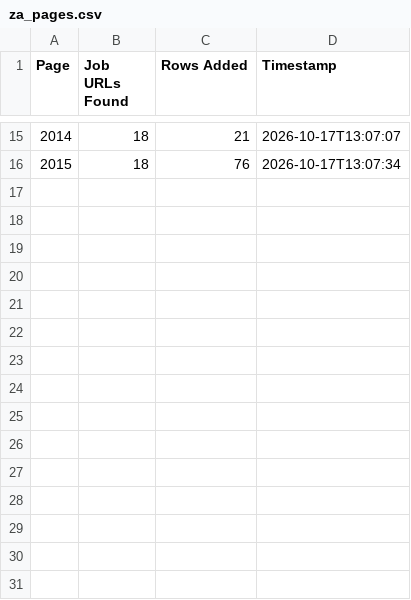
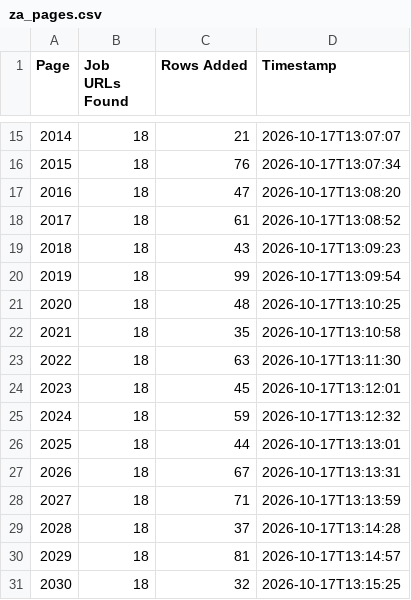
Before and after one commit to janety2000/za-2001-2500, a CSV file: za_pages.csv, drawn as a sheet; only a part is shown, gaps mark what is left out.

```diff
--- a/za_pages.csv
+++ b/za_pages.csv
@@ -16 +16,16 @@
 2015,18,76,2026-10-17T13:07:34
+2016,18,47,2026-10-17T13:08:20
+2017,18,61,2026-10-17T13:08:52
+2018,18,43,2026-10-17T13:09:23
+2019,18,99,2026-10-17T13:09:54
+2020,18,48,2026-10-17T13:10:25
+2021,18,35,2026-10-17T13:10:58
+2022,18,63,2026-10-17T13:11:30
+2023,18,45,2026-10-17T13:12:01
+2024,18,59,2026-10-17T13:12:32
+2025,18,44,2026-10-17T13:13:01
+2026,18,67,2026-10-17T13:13:31
+2027,18,71,2026-10-17T13:13:59
+2028,18,37,2026-10-17T13:14:28
+2029,18,81,2026-10-17T13:14:57
+2030,18,32,2026-10-17T13:15:25
```
Also changed, not shown: 2 other files.
